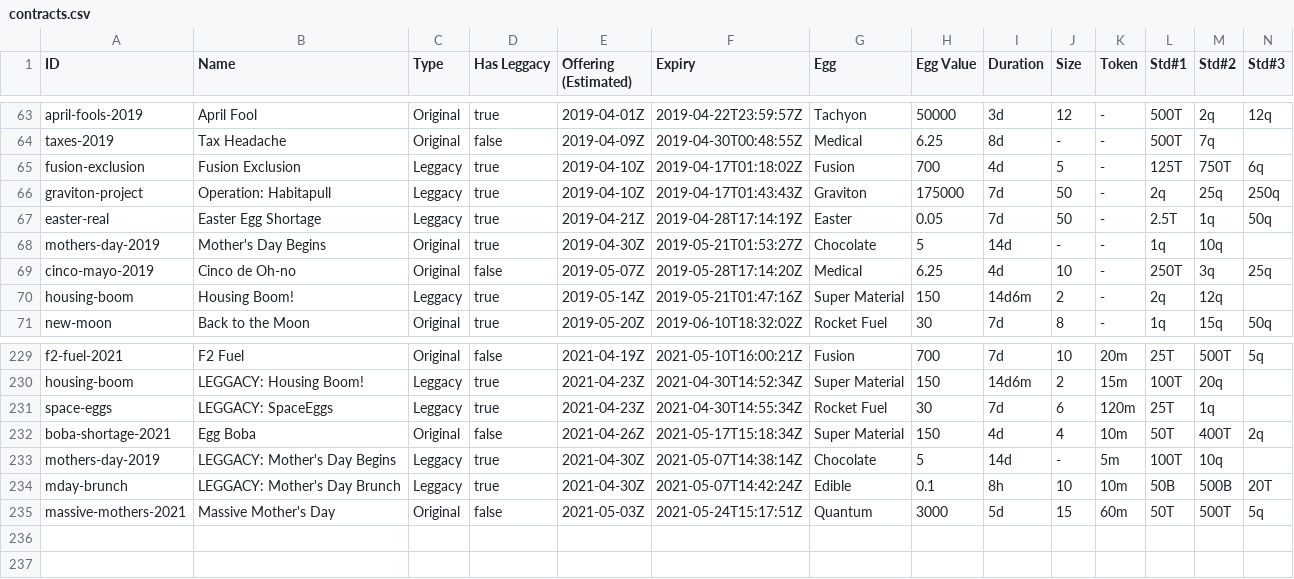
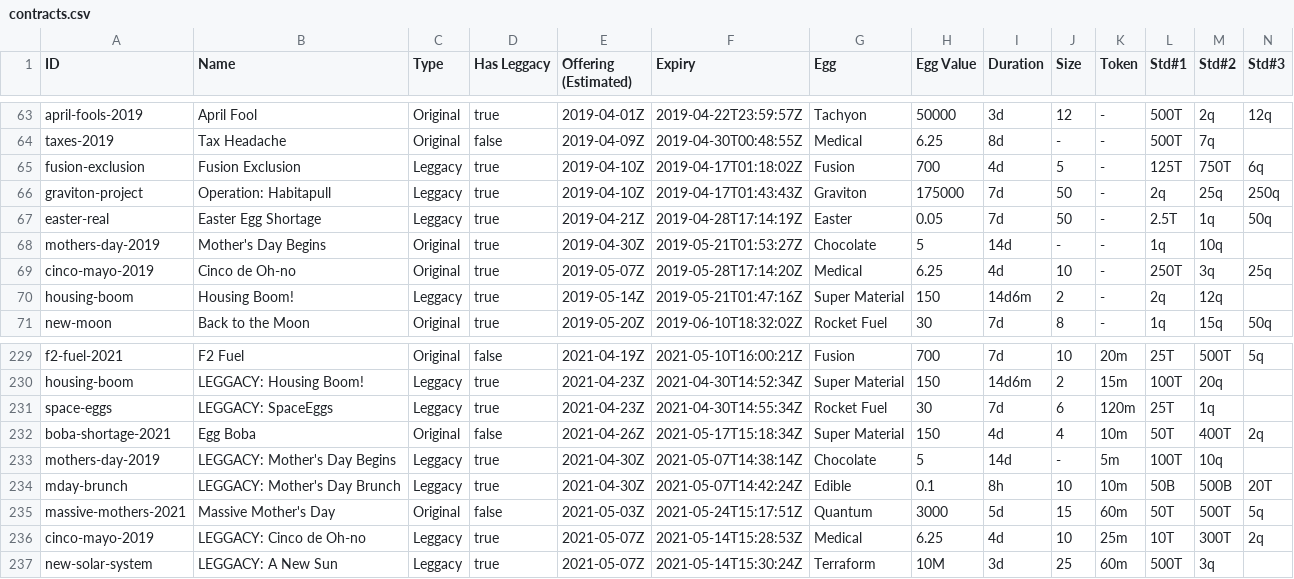
Before and after one commit to fanaticscripter/EggContractor, a CSV file: misc/ContractAggregator/data/contracts.csv, drawn as a sheet; only a part is shown, gaps mark what is left out; rows hold the shown columns only; the diff names each change by its address in the sheet, - before the commit and + after, or states it on an @@ line.

```diff
--- a/misc/ContractAggregator/data/contracts.csv
+++ b/misc/ContractAggregator/data/contracts.csv
-D69 (Has Leggacy): false
+D69 (Has Leggacy): true
+row 236: cinco-mayo-2019 | LEGGACY: Cinco de Oh-no | Leggacy | true | 2021-05-07Z | 2021-05-14T15:28:53Z | Medical | 6.25 | 4d | 10 | 25m | 10T | 300T | 2q
+row 237: new-solar-system | LEGGACY: A New Sun | Leggacy | true | 2021-05-07Z | 2021-05-14T15:30:24Z | Terraform | 10M | 3d | 25 | 60m | 500T | 3q
```
